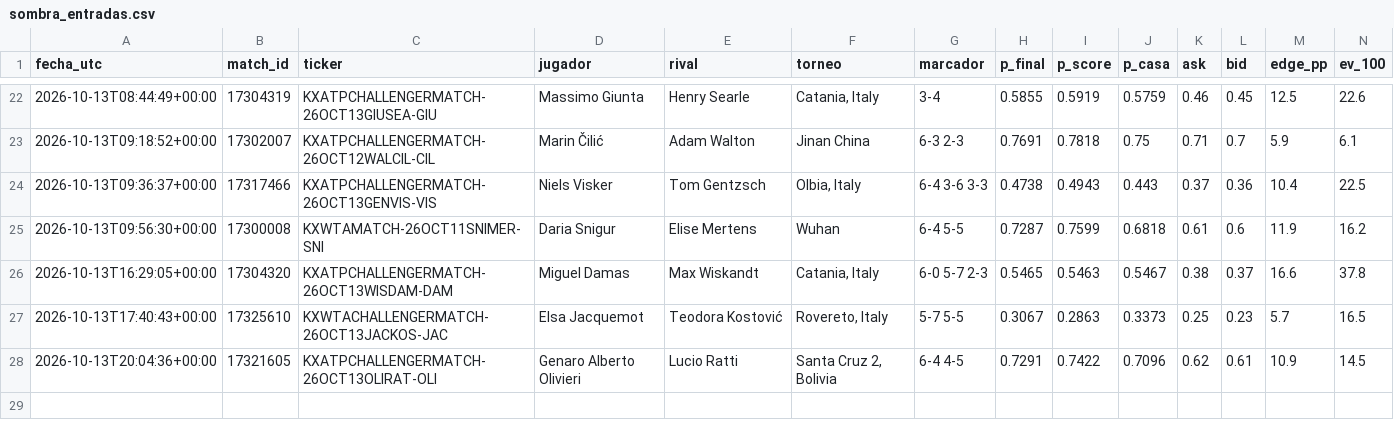
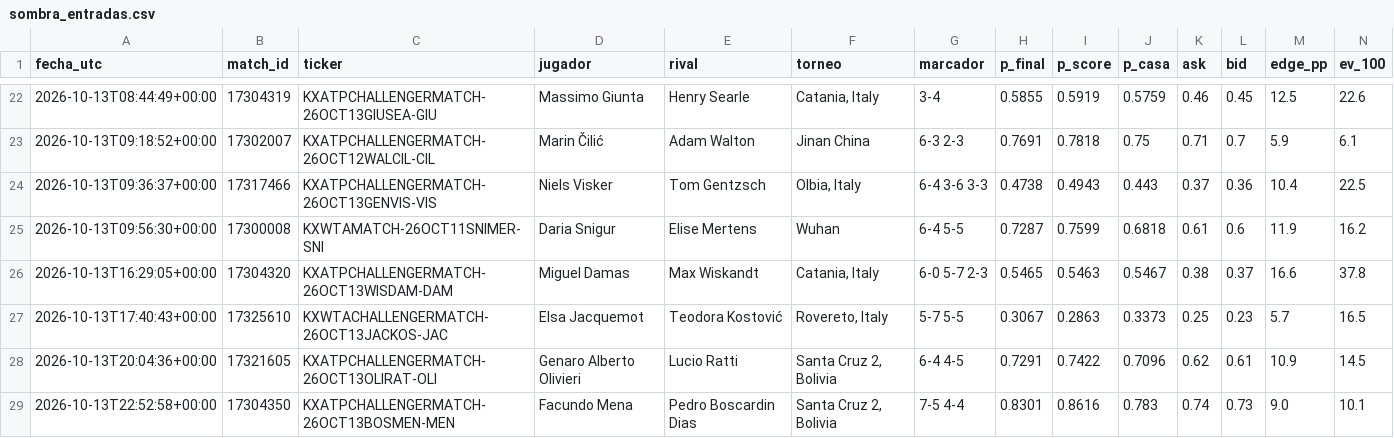
Before and after one commit to dineroforever/tenis-alertas, a CSV file: sombra_entradas.csv, drawn as a sheet; only a part is shown, gaps mark what is left out; rows hold the shown columns only; the diff names each change by its address in the sheet, - before the commit and + after, or states it on an @@ line.

```diff
--- a/sombra_entradas.csv
+++ b/sombra_entradas.csv
+row 29: 2026-10-13T22:52:58+00:00 | 17304350 | KXATPCHALLENGERMATCH-26OCT13BOSMEN-MEN | Facundo Mena | Pedro Boscardin Dias | Santa Cruz 2, Bolivia | 7-5 4-4 | 0.8301 | 0.8616 | 0.783 | 0.74 | 0.73 | 9.0 | 10.1
```
Also changed, not shown: candidatos.csv, marcas_guia_juan.csv, 3 other files.
